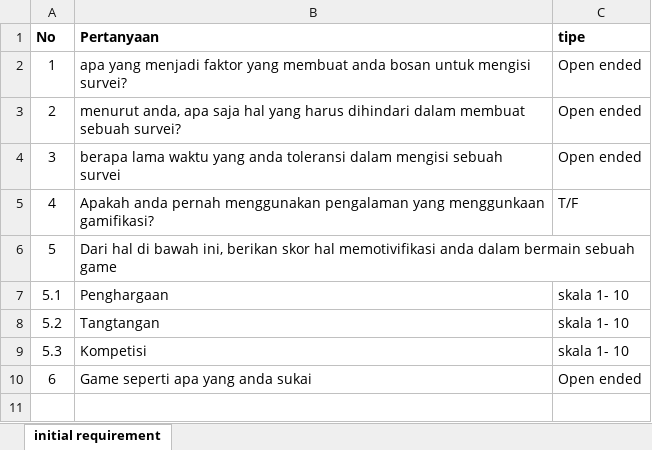
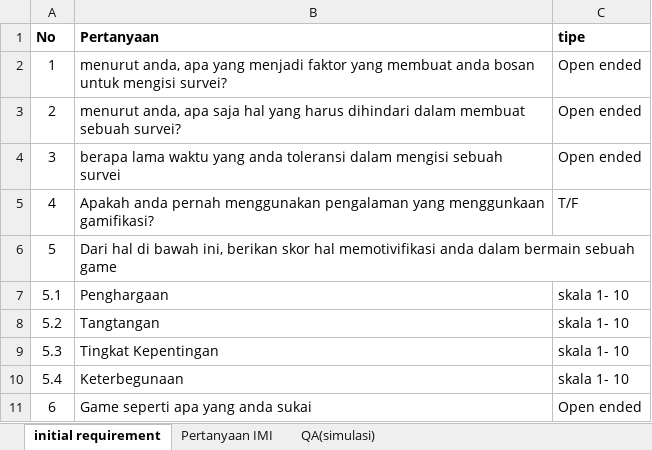
Before and after one commit to tdimk2023p/final-project-gzaber00, an Excel workbook: document/init_req_survey.xlsx, sheet initial requirement, drawn as a sheet; values as stored, in another font and other column widths than the file's, no borders; the diff names each change by its address in the sheet, - before the commit and + after, or states it on an @@ line.

```diff
--- a/document/init_req_survey.xlsx (sheet initial requirement)
+++ b/document/init_req_survey.xlsx (sheet initial requirement)
+sheet tab: Pertanyaan IMI
+sheet tab: QA(simulasi)
-B2 (Pertanyaan): apa yang…
+B2 (Pertanyaan): menurut anda, apa yang…
-B9 (Pertanyaan): Kompetisi
+B9 (Pertanyaan): Tingkat Kepentingan
+row 10: 5.4 | Keterbegunaan | skala 1- 10
```
Also changed, not shown: charts or pictures, 9 other files.
